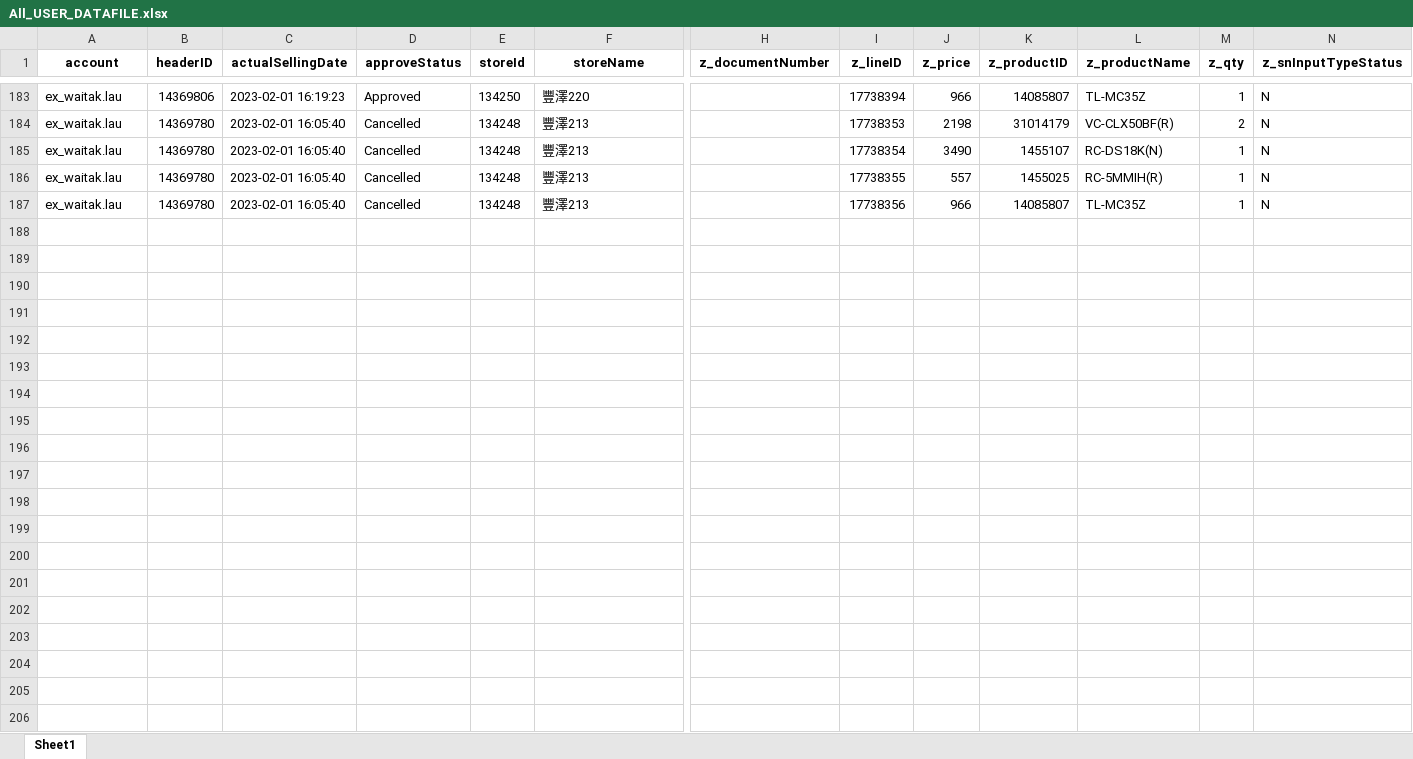
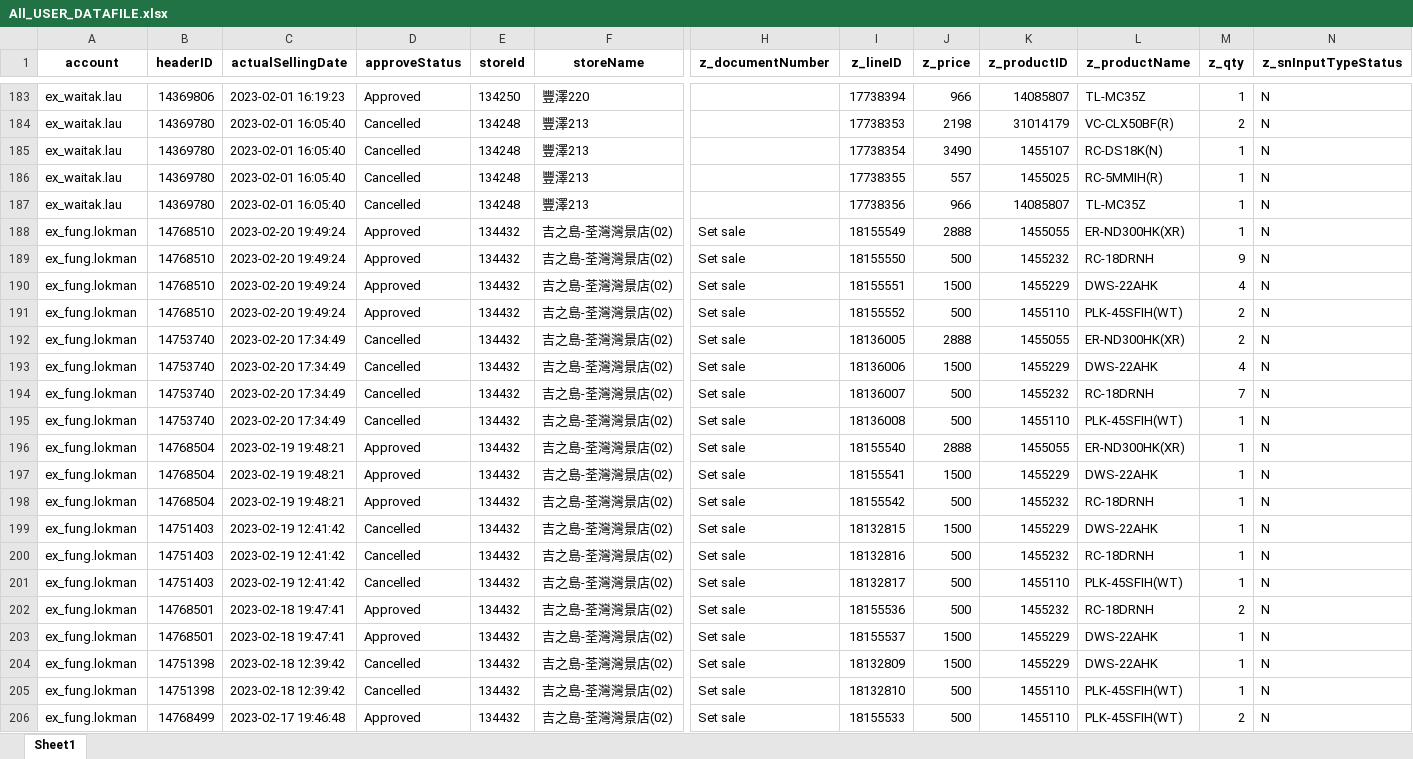
Before and after one commit to mnop492/python_study, an Excel workbook: All_USER_DATAFILE.xlsx, sheet Sheet1, drawn as a sheet; only a part is shown, gaps mark what is left out; values as stored, in another font and other column widths than the file's, no borders; rows hold the shown columns only; the diff covers the shown part only; the diff names each change by its address in the sheet, - before the commit and + after, or states it on an @@ line.

Commit message:
copy new header info and remove unused comments

```diff
--- a/All_USER_DATAFILE.xlsx (sheet Sheet1)
+++ b/All_USER_DATAFILE.xlsx (sheet Sheet1)
+row 188: ex_fung.lokman | 14768510 | 2023-02-20 19:49:24 | Approved | 134432 | 吉之島-荃灣灣景店(02) | Set sale | 18155549 | 2888 | 1455055 | ER-ND300HK(XR) | 1 | N
+row 189: ex_fung.lokman | 14768510 | 2023-02-20 19:49:24 | Approved | 134432 | 吉之島-荃灣灣景店(02) | Set sale | 18155550 | 500 | 1455232 | RC-18DRNH | 9 | N
+row 190: ex_fung.lokman | 14768510 | 2023-02-20 19:49:24 | Approved | 134432 | 吉之島-荃灣灣景店(02) | Set sale | 18155551 | 1500 | 1455229 | DWS-22AHK | 4 | N
+row 191: ex_fung.lokman | 14768510 | 2023-02-20 19:49:24 | Approved | 134432 | 吉之島-荃灣灣景店(02) | Set sale | 18155552 | 500 | 1455110 | PLK-45SFIH(WT) | 2 | N
+row 192: ex_fung.lokman | 14753740 | 2023-02-20 17:34:49 | Cancelled | 134432 | 吉之島-荃灣灣景店(02) | Set sale | 18136005 | 2888 | 1455055 | ER-ND300HK(XR) | 2 | N
+row 193: ex_fung.lokman | 14753740 | 2023-02-20 17:34:49 | Cancelled | 134432 | 吉之島-荃灣灣景店(02) | Set sale | 18136006 | 1500 | 1455229 | DWS-22AHK | 4 | N
+row 194: ex_fung.lokman | 14753740 | 2023-02-20 17:34:49 | Cancelled | 134432 | 吉之島-荃灣灣景店(02) | Set sale | 18136007 | 500 | 1455232 | RC-18DRNH | 7 | N
+row 195: ex_fung.lokman | 14753740 | 2023-02-20 17:34:49 | Cancelled | 134432 | 吉之島-荃灣灣景店(02) | Set sale | 18136008 | 500 | 1455110 | PLK-45SFIH(WT) | 1 | N
+row 196: ex_fung.lokman | 14768504 | 2023-02-19 19:48:21 | Approved | 134432 | 吉之島-荃灣灣景店(02) | Set sale | 18155540 | 2888 | 1455055 | ER-ND300HK(XR) | 1 | N
+row 197: ex_fung.lokman | 14768504 | 2023-02-19 19:48:21 | Approved | 134432 | 吉之島-荃灣灣景店(02) | Set sale | 18155541 | 1500 | 1455229 | DWS-22AHK | 1 | N
+row 198: ex_fung.lokman | 14768504 | 2023-02-19 19:48:21 | Approved | 134432 | 吉之島-荃灣灣景店(02) | Set sale | 18155542 | 500 | 1455232 | RC-18DRNH | 1 | N
+row 199: ex_fung.lokman | 14751403 | 2023-02-19 12:41:42 | Cancelled | 134432 | 吉之島-荃灣灣景店(02) | Set sale | 18132815 | 1500 | 1455229 | DWS-22AHK | 1 | N
+row 200: ex_fung.lokman | 14751403 | 2023-02-19 12:41:42 | Cancelled | 134432 | 吉之島-荃灣灣景店(02) | Set sale | 18132816 | 500 | 1455232 | RC-18DRNH | 1 | N
+row 201: ex_fung.lokman | 14751403 | 2023-02-19 12:41:42 | Cancelled | 134432 | 吉之島-荃灣灣景店(02) | Set sale | 18132817 | 500 | 1455110 | PLK-45SFIH(WT) | 1 | N
+row 202: ex_fung.lokman | 14768501 | 2023-02-18 19:47:41 | Approved | 134432 | 吉之島-荃灣灣景店(02) | Set sale | 18155536 | 500 | 1455232 | RC-18DRNH | 2 | N
+row 203: ex_fung.lokman | 14768501 | 2023-02-18 19:47:41 | Approved | 134432 | 吉之島-荃灣灣景店(02) | Set sale | 18155537 | 1500 | 1455229 | DWS-22AHK | 1 | N
+row 204: ex_fung.lokman | 14751398 | 2023-02-18 12:39:42 | Cancelled | 134432 | 吉之島-荃灣灣景店(02) | Set sale | 18132809 | 1500 | 1455229 | DWS-22AHK | 1 | N
+row 205: ex_fung.lokman | 14751398 | 2023-02-18 12:39:42 | Cancelled | 134432 | 吉之島-荃灣灣景店(02) | Set sale | 18132810 | 500 | 1455110 | PLK-45SFIH(WT) | 1 | N
+row 206: ex_fung.lokman | 14768499 | 2023-02-17 19:46:48 | Approved | 134432 | 吉之島-荃灣灣景店(02) | Set sale | 18155533 | 500 | 1455110 | PLK-45SFIH(WT) | 2 | N
```
Also changed, not shown: 67 added rows elsewhere in this sheet, 2 other files.
